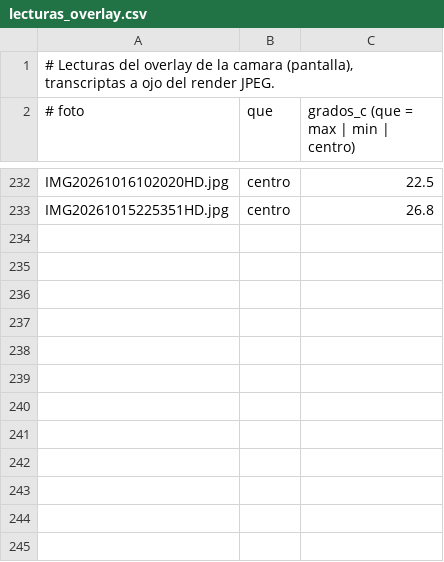
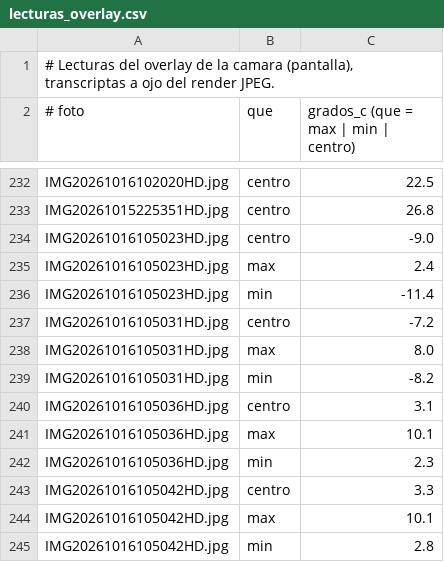
Before and after one commit to androettojuan/uti760x-thermal-studio, a CSV file: herramientas/calibracion/lecturas_overlay.csv, drawn as a sheet; only a part is shown, gaps mark what is left out.

```diff
--- a/herramientas/calibracion/lecturas_overlay.csv
+++ b/herramientas/calibracion/lecturas_overlay.csv
@@ -233 +233,13 @@ IMG20261016102020HD.jpg;centro;22.5
 IMG20261015225351HD.jpg;centro;26.8
+IMG20261016105023HD.jpg;centro;-9.0
+IMG20261016105023HD.jpg;max;2.4
+IMG20261016105023HD.jpg;min;-11.4
+IMG20261016105031HD.jpg;centro;-7.2
+IMG20261016105031HD.jpg;max;8.0
+IMG20261016105031HD.jpg;min;-8.2
+IMG20261016105036HD.jpg;centro;3.1
+IMG20261016105036HD.jpg;max;10.1
+IMG20261016105036HD.jpg;min;2.3
+IMG20261016105042HD.jpg;centro;3.3
+IMG20261016105042HD.jpg;max;10.1
+IMG20261016105042HD.jpg;min;2.8
```
Also changed, not shown: 4 other files.
